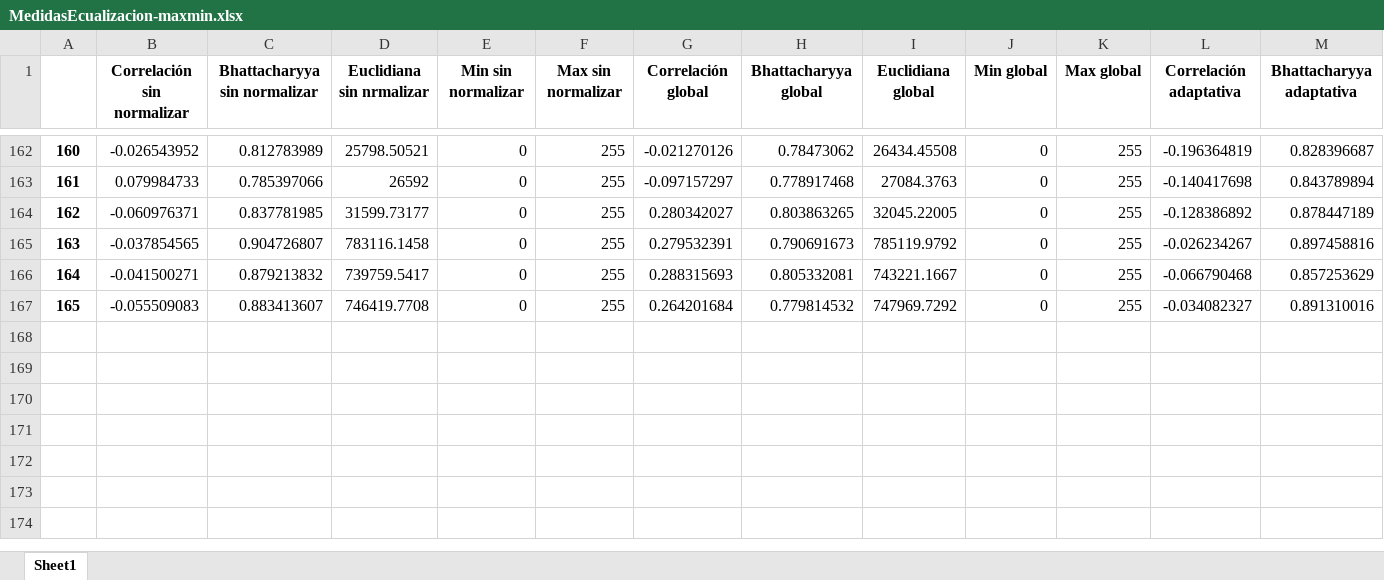
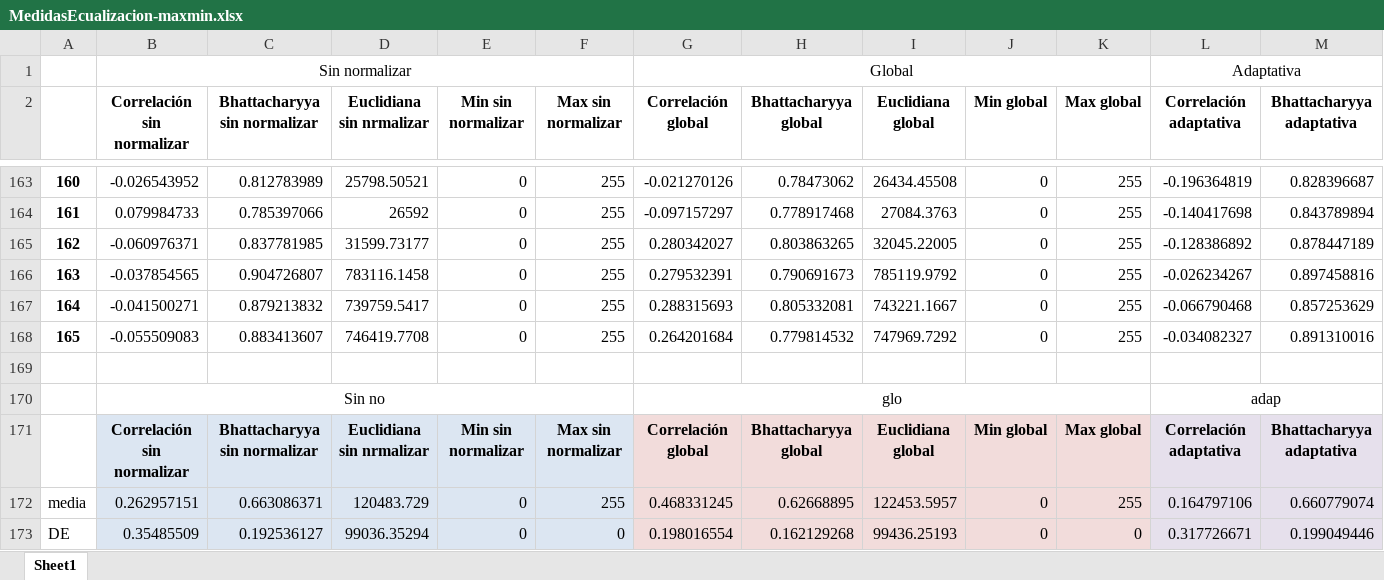
Before and after one commit to NatalyTinoco/Trabajo-de-grado_Artefactos, an Excel workbook: subRE/MedidasEcualizacion-maxmin.xlsx, sheet Sheet1, drawn as a sheet; only a part is shown, gaps mark what is left out; values as stored, in another font and other column widths than the file's, no borders; rows hold the shown columns only; the diff names each change by its address in the sheet, - before the commit and + after, or states it on an @@ line.

```diff
--- a/subRE/MedidasEcualizacion-maxmin.xlsx (sheet Sheet1)
+++ b/subRE/MedidasEcualizacion-maxmin.xlsx (sheet Sheet1)
+row 1:  | Sin normalizar |  |  |  |  | Global |  |  |  |  | Adaptativa
+row 169: (empty)
+row 170:  | Sin no |  |  |  |  | glo |  |  |  |  | adap
+row 171:  | Correlación sin normalizar | Bhattacharyya sin normalizar | Euclidiana sin nrmalizar | Min sin normalizar | Max sin normalizar | Correlación global | Bhattacharyya global | Euclidiana global | Min global | Max global | Correlación adaptativa | Bhattacharyya adaptativa
+row 172: media | 0.262957151 | 0.663086371 | 120483.729 | 0 | 255 | 0.468331245 | 0.62668895 | 122453.5957 | 0 | 255 | 0.164797106 | 0.660779074
+row 173: DE | 0.35485509 | 0.192536127 | 99036.35294 | 0 | 0 | 0.198016554 | 0.162129268 | 99436.25193 | 0 | 0 | 0.317726671 | 0.199049446
```
Also changed, not shown: 5 other files.
